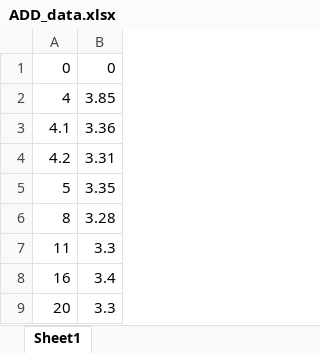
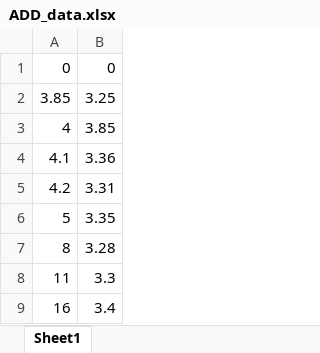
Before and after one commit to TakeshiTakamizawa/3ME1_Experiment1, an Excel workbook: ToolboxForSimulator/condition/ADD_data.xlsx, sheet Sheet1, drawn as a sheet; only a part is shown; the shorter side is filled out with more unchanged rows; values as stored, in another font and other column widths than the file's, no borders; the diff names each change by its address in the sheet, - before the commit and + after, or states it on an @@ line.

```diff
--- a/ToolboxForSimulator/condition/ADD_data.xlsx (sheet Sheet1)
+++ b/ToolboxForSimulator/condition/ADD_data.xlsx (sheet Sheet1)
+row 2: 3.85 | 3.25
```
Also changed, not shown: ToolboxForSimulator/condition/Result_data.xlsx, 4 other files.
